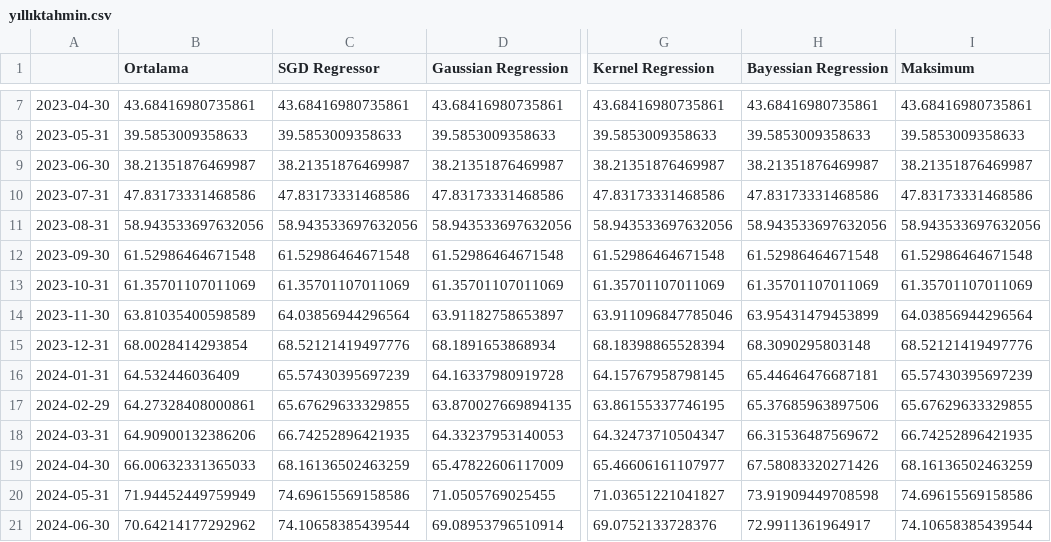
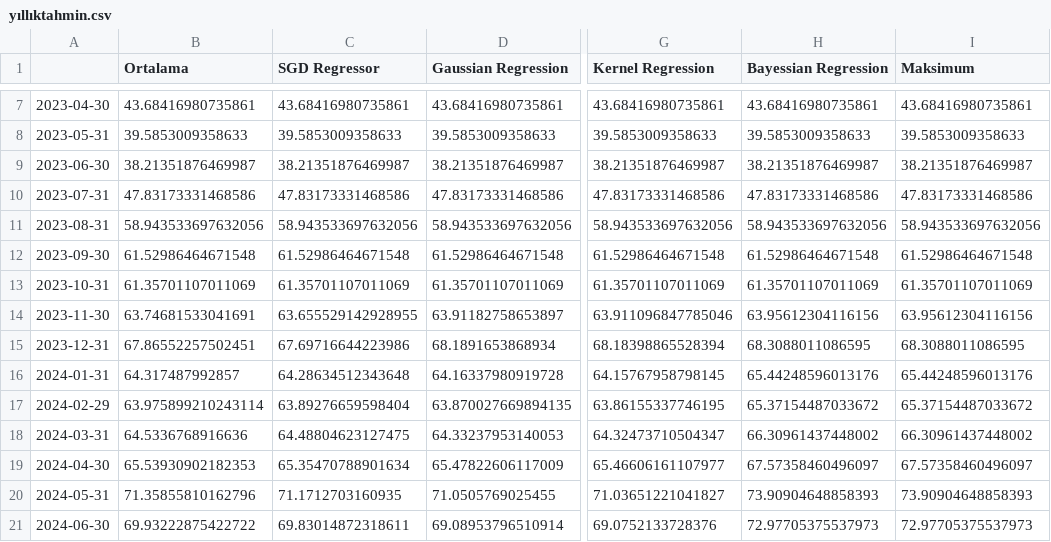
Before and after one commit to mutlususamuru/streamlit-inflation, a CSV file: yıllıktahmin.csv, drawn as a sheet; only a part is shown, gaps mark what is left out; the diff covers the shown part only; the diff names each change by its address in the sheet, - before the commit and + after, or states it on an @@ line.

```diff
--- a/yıllıktahmin.csv
+++ b/yıllıktahmin.csv
-B14 (Ortalama): 63.81035400598589
+B14 (Ortalama): 63.74681533041691
-C14 (SGD Regressor): 64.03856944296564
+C14 (SGD Regressor): 63.655529142928955
-H14 (Bayessian Regression): 63.95431479453899
+H14 (Bayessian Regression): 63.95612304116156
-I14 (Maksimum): 64.03856944296564
+I14 (Maksimum): 63.95612304116156
-B15 (Ortalama): 68.0028414293854
+B15 (Ortalama): 67.86552257502451
-C15 (SGD Regressor): 68.52121419497776
+C15 (SGD Regressor): 67.69716644223986
-H15 (Bayessian Regression): 68.3090295803148
+H15 (Bayessian Regression): 68.3088011086595
-I15 (Maksimum): 68.52121419497776
+I15 (Maksimum): 68.3088011086595
-B16 (Ortalama): 64.532446036409
+B16 (Ortalama): 64.317487992857
-C16 (SGD Regressor): 65.57430395697239
+C16 (SGD Regressor): 64.28634512343648
-H16 (Bayessian Regression): 65.44646476687181
+H16 (Bayessian Regression): 65.44248596013176
-I16 (Maksimum): 65.57430395697239
+I16 (Maksimum): 65.44248596013176
-B17 (Ortalama): 64.27328408000861
+B17 (Ortalama): 63.975899210243114
-C17 (SGD Regressor): 65.67629633329855
+C17 (SGD Regressor): 63.89276659598404
-H17 (Bayessian Regression): 65.37685963897506
+H17 (Bayessian Regression): 65.37154487033672
-I17 (Maksimum): 65.67629633329855
+I17 (Maksimum): 65.37154487033672
-B18 (Ortalama): 64.90900132386206
+B18 (Ortalama): 64.5336768916636
-C18 (SGD Regressor): 66.74252896421935
+C18 (SGD Regressor): 64.48804623127475
-H18 (Bayessian Regression): 66.31536487569672
+H18 (Bayessian Regression): 66.30961437448002
-I18 (Maksimum): 66.74252896421935
+I18 (Maksimum): 66.30961437448002
-B19 (Ortalama): 66.00632331365033
+B19 (Ortalama): 65.53930902182353
-C19 (SGD Regressor): 68.16136502463259
+C19 (SGD Regressor): 65.35470788901634
-H19 (Bayessian Regression): 67.58083320271426
+H19 (Bayessian Regression): 67.57358460496097
-I19 (Maksimum): 68.16136502463259
+I19 (Maksimum): 67.57358460496097
-B20 (Ortalama): 71.94452449759949
+B20 (Ortalama): 71.35855810162796
-C20 (SGD Regressor): 74.69615569158586
+C20 (SGD Regressor): 71.1712703160935
-H20 (Bayessian Regression): 73.91909449708598
+H20 (Bayessian Regression): 73.90904648858393
-I20 (Maksimum): 74.69615569158586
+I20 (Maksimum): 73.90904648858393
-B21 (Ortalama): 70.64214177292962
+B21 (Ortalama): 69.93222875422722
-C21 (SGD Regressor): 74.10658385439544
+C21 (SGD Regressor): 69.83014872318611
-H21 (Bayessian Regression): 72.9911361964917
+H21 (Bayessian Regression): 72.97705375537973
-I21 (Maksimum): 74.10658385439544
+I21 (Maksimum): 72.97705375537973
```
Also changed, not shown: 32 edited cells elsewhere in this file, aylık.csv.
